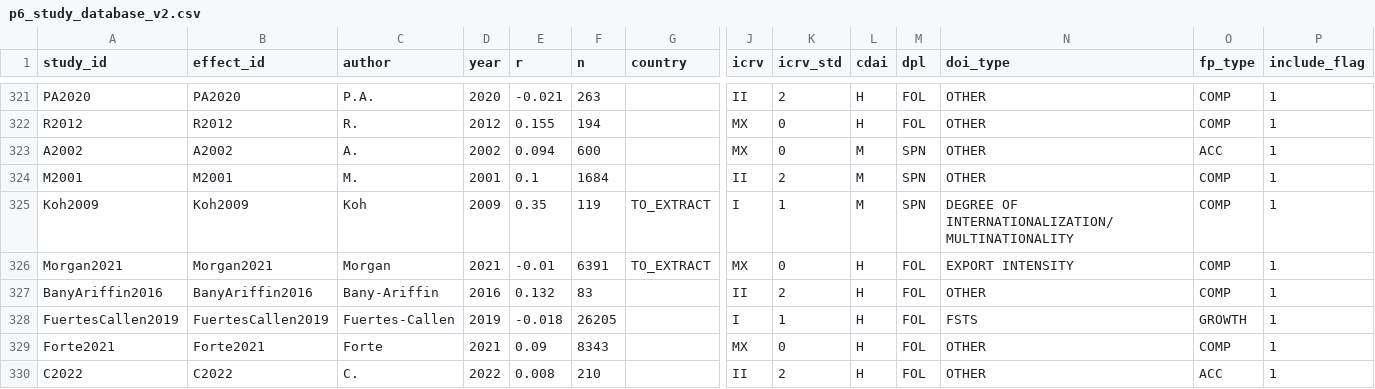
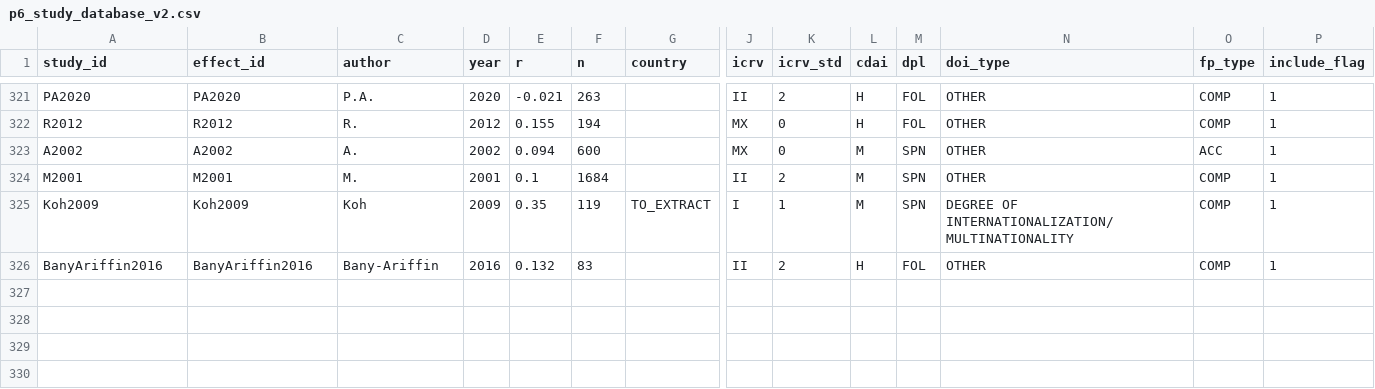
Before and after one commit to thuyhuongctu-cell/my_thesis_phd_candidate_26, a CSV file: p6/data/p6_study_database_v2.csv, drawn as a sheet; only a part is shown, gaps mark what is left out; rows hold the shown columns only; the diff names each change by its address in the sheet, - before the commit and + after, or states it on an @@ line.

```diff
--- a/p6/data/p6_study_database_v2.csv
+++ b/p6/data/p6_study_database_v2.csv
-row 326: Morgan2021 | Morgan2021 | Morgan | 2021 | -0.01 | 6391 | TO_EXTRACT | MX | 0 | H | FOL | EXPORT INTENSITY | COMP | 1
-row 328: FuertesCallen2019 | FuertesCallen2019 | Fuertes-Callen | 2019 | -0.018 | 26205 |  | I | 1 | H | FOL | FSTS | GROWTH | 1
-row 329: Forte2021 | Forte2021 | Forte | 2021 | 0.09 | 8343 |  | MX | 0 | H | FOL | OTHER | COMP | 1
-row 330: C2022 | C2022 | C. | 2022 | 0.008 | 210 |  | II | 2 | H | FOL | OTHER | ACC | 1
```
Also changed, not shown: p6/results/forest_data.csv, p6/results/funnel_imputed.csv, 7 other files.
